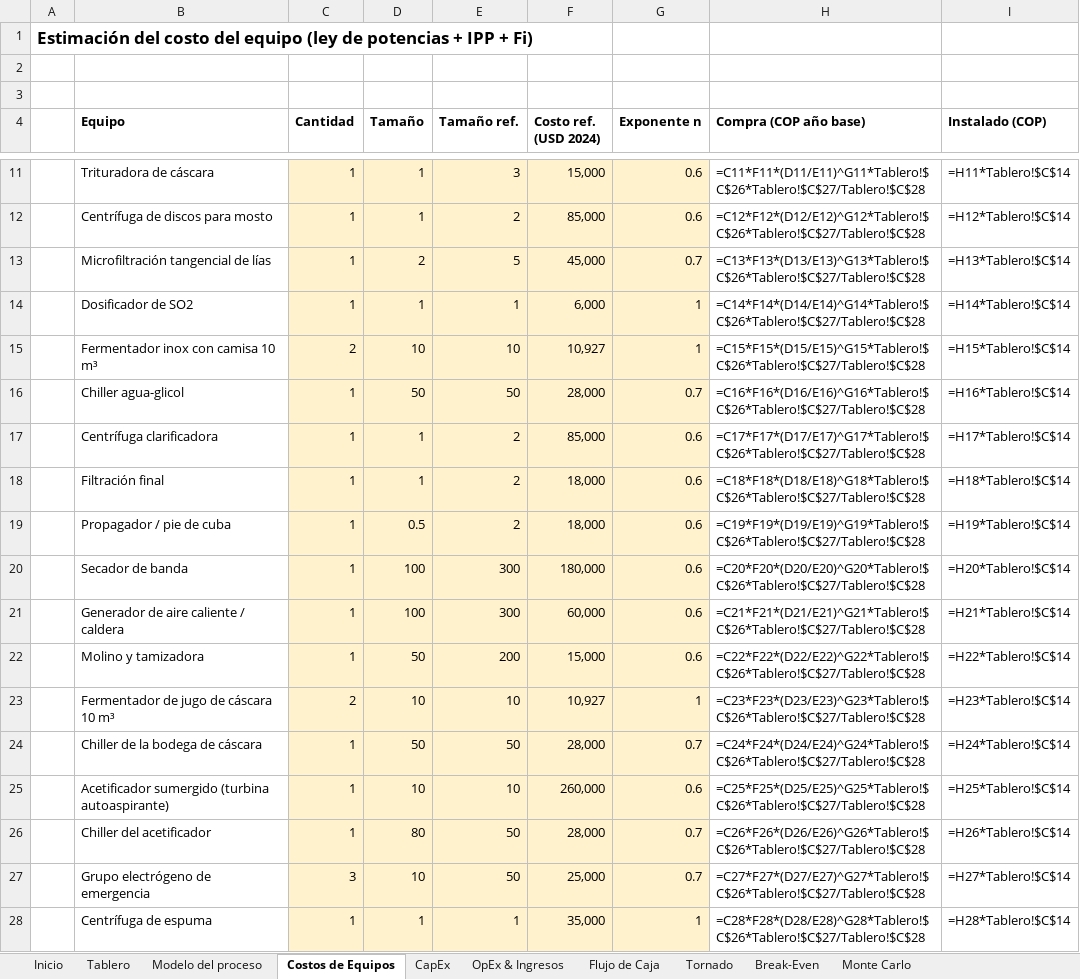
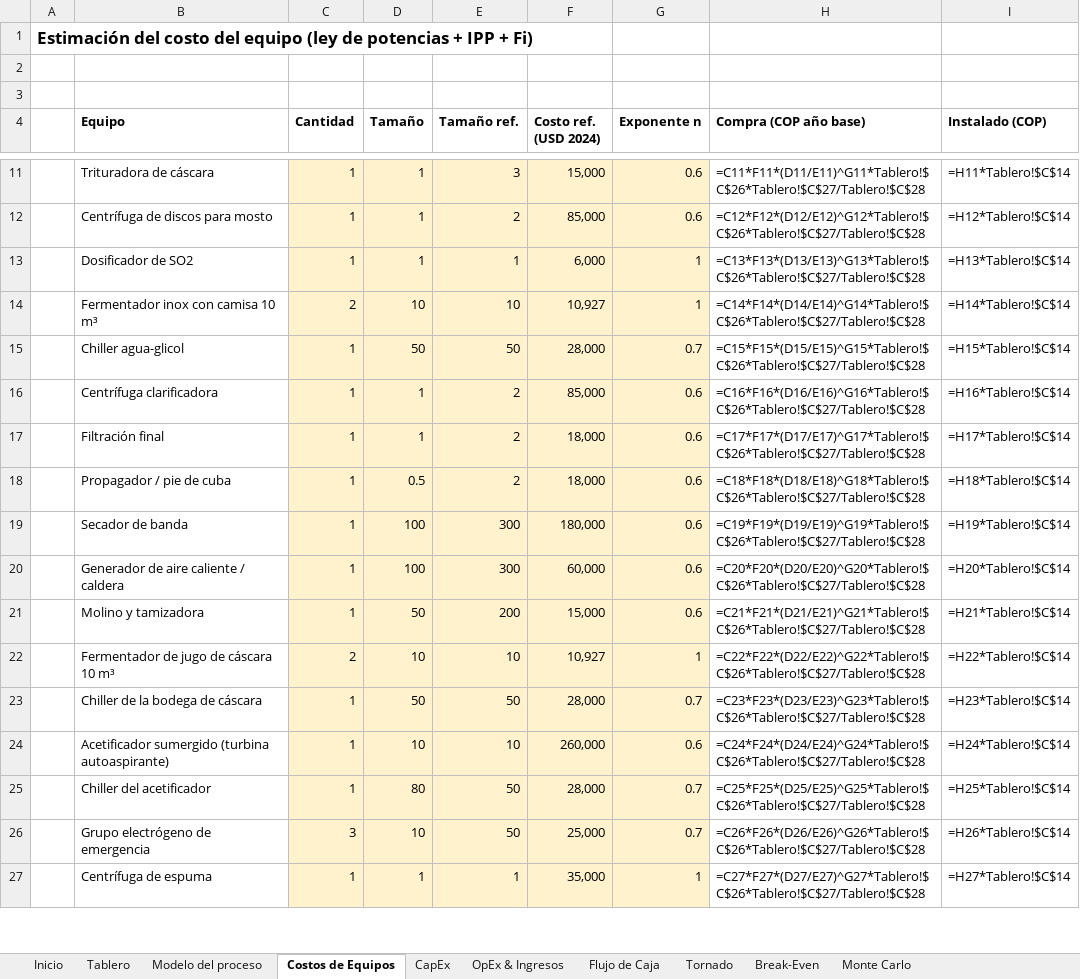
Before and after one commit to juanmurcia-jpg/corsano, an Excel workbook: modelos_pina/TEA_excel/TEA_Dimensionado_Choco2022_A_ptimo_sin_opciones_v10.xlsx, sheet Costos de Equipos, drawn as a sheet; only a part is shown, gaps mark what is left out; values as stored, in another font and other column widths than the file's, no borders; formulas without a stored value are shown as written; removed rows and columns are numbered as before the commit, all else as after; the diff covers the shown part only; the diff names each change by its address in the sheet, - before the commit and + after, or states it on an @@ line.

```diff
--- a/modelos_pina/TEA_excel/TEA_Dimensionado_Choco2022_A_ptimo_sin_opciones_v10.xlsx (sheet Costos de Equipos)
+++ b/modelos_pina/TEA_excel/TEA_Dimensionado_Choco2022_A_ptimo_sin_opciones_v10.xlsx (sheet Costos de Equipos)
-row 13:  | Microfiltración tangencial de lías | 1 | 2 | 5 | 45,000 | 0.7 | =C13*F13*(D13/E13)^G13*Tablero!$C$26*Tablero!$C$27/Tablero!$C$28 | =H13*Tablero!$C$14
-H13 (Compra (COP año base)): =C14*F14*(D14/E14)^G14*Tablero!$C$26*Tablero!$C$27/Tablero!$C$28
+H13 (Compra (COP año base)): =C13*F13*(D13/E13)^G13*Tablero!$C$26*Tablero!$C$27/Tablero!$C$28
-I13 (Instalado (COP)): =H14*Tablero!$C$14
+I13 (Instalado (COP)): =H13*Tablero!$C$14
-H14 (Compra (COP año base)): =C15*F15*(D15/E15)^G15*Tablero!$C$26*Tablero!$C$27/Tablero!$C$28
+H14 (Compra (COP año base)): =C14*F14*(D14/E14)^G14*Tablero!$C$26*Tablero!$C$27/Tablero!$C$28
-I14 (Instalado (COP)): =H15*Tablero!$C$14
+I14 (Instalado (COP)): =H14*Tablero!$C$14
-H15 (Compra (COP año base)): =C16*F16*(D16/E16)^G16*Tablero!$C$26*Tablero!$C$27/Tablero!$C$28
+H15 (Compra (COP año base)): =C15*F15*(D15/E15)^G15*Tablero!$C$26*Tablero!$C$27/Tablero!$C$28
-I15 (Instalado (COP)): =H16*Tablero!$C$14
+I15 (Instalado (COP)): =H15*Tablero!$C$14
-H16 (Compra (COP año base)): =C17*F17*(D17/E17)^G17*Tablero!$C$26*Tablero!$C$27/Tablero!$C$28
+H16 (Compra (COP año base)): =C16*F16*(D16/E16)^G16*Tablero!$C$26*Tablero!$C$27/Tablero!$C$28
-I16 (Instalado (COP)): =H17*Tablero!$C$14
+I16 (Instalado (COP)): =H16*Tablero!$C$14
-H17 (Compra (COP año base)): =C18*F18*(D18/E18)^G18*Tablero!$C$26*Tablero!$C$27/Tablero!$C$28
+H17 (Compra (COP año base)): =C17*F17*(D17/E17)^G17*Tablero!$C$26*Tablero!$C$27/Tablero!$C$28
-I17 (Instalado (COP)): =H18*Tablero!$C$14
+I17 (Instalado (COP)): =H17*Tablero!$C$14
-H18 (Compra (COP año base)): =C19*F19*(D19/E19)^G19*Tablero!$C$26*Tablero!$C$27/Tablero!$C$28
+H18 (Compra (COP año base)): =C18*F18*(D18/E18)^G18*Tablero!$C$26*Tablero!$C$27/Tablero!$C$28
-I18 (Instalado (COP)): =H19*Tablero!$C$14
+I18 (Instalado (COP)): =H18*Tablero!$C$14
-H19 (Compra (COP año base)): =C20*F20*(D20/E20)^G20*Tablero!$C$26*Tablero!$C$27/Tablero!$C$28
+H19 (Compra (COP año base)): =C19*F19*(D19/E19)^G19*Tablero!$C$26*Tablero!$C$27/Tablero!$C$28
-I19 (Instalado (COP)): =H20*Tablero!$C$14
+I19 (Instalado (COP)): =H19*Tablero!$C$14
-H20 (Compra (COP año base)): =C21*F21*(D21/E21)^G21*Tablero!$C$26*Tablero!$C$27/Tablero!$C$28
+H20 (Compra (COP año base)): =C20*F20*(D20/E20)^G20*Tablero!$C$26*Tablero!$C$27/Tablero!$C$28
-I20 (Instalado (COP)): =H21*Tablero!$C$14
+I20 (Instalado (COP)): =H20*Tablero!$C$14
-H21 (Compra (COP año base)): =C22*F22*(D22/E22)^G22*Tablero!$C$26*Tablero!$C$27/Tablero!$C$28
+H21 (Compra (COP año base)): =C21*F21*(D21/E21)^G21*Tablero!$C$26*Tablero!$C$27/Tablero!$C$28
-I21 (Instalado (COP)): =H22*Tablero!$C$14
+I21 (Instalado (COP)): =H21*Tablero!$C$14
-H22 (Compra (COP año base)): =C23*F23*(D23/E23)^G23*Tablero!$C$26*Tablero!$C$27/Tablero!$C$28
+H22 (Compra (COP año base)): =C22*F22*(D22/E22)^G22*Tablero!$C$26*Tablero!$C$27/Tablero!$C$28
-I22 (Instalado (COP)): =H23*Tablero!$C$14
+I22 (Instalado (COP)): =H22*Tablero!$C$14
-H23 (Compra (COP año base)): =C24*F24*(D24/E24)^G24*Tablero!$C$26*Tablero!$C$27/Tablero!$C$28
+H23 (Compra (COP año base)): =C23*F23*(D23/E23)^G23*Tablero!$C$26*Tablero!$C$27/Tablero!$C$28
-I23 (Instalado (COP)): =H24*Tablero!$C$14
+I23 (Instalado (COP)): =H23*Tablero!$C$14
-H24 (Compra (COP año base)): =C25*F25*(D25/E25)^G25*Tablero!$C$26*Tablero!$C$27/Tablero!$C$28
+H24 (Compra (COP año base)): =C24*F24*(D24/E24)^G24*Tablero!$C$26*Tablero!$C$27/Tablero!$C$28
-I24 (Instalado (COP)): =H25*Tablero!$C$14
+I24 (Instalado (COP)): =H24*Tablero!$C$14
-H25 (Compra (COP año base)): =C26*F26*(D26/E26)^G26*Tablero!$C$26*Tablero!$C$27/Tablero!$C$28
+H25 (Compra (COP año base)): =C25*F25*(D25/E25)^G25*Tablero!$C$26*Tablero!$C$27/Tablero!$C$28
-I25 (Instalado (COP)): =H26*Tablero!$C$14
+I25 (Instalado (COP)): =H25*Tablero!$C$14
-H26 (Compra (COP año base)): =C27*F27*(D27/E27)^G27*Tablero!$C$26*Tablero!$C$27/Tablero!$C$28
+H26 (Compra (COP año base)): =C26*F26*(D26/E26)^G26*Tablero!$C$26*Tablero!$C$27/Tablero!$C$28
-I26 (Instalado (COP)): =H27*Tablero!$C$14
+I26 (Instalado (COP)): =H26*Tablero!$C$14
-H27 (Compra (COP año base)): =C28*F28*(D28/E28)^G28*Tablero!$C$26*Tablero!$C$27/Tablero!$C$28
+H27 (Compra (COP año base)): =C27*F27*(D27/E27)^G27*Tablero!$C$26*Tablero!$C$27/Tablero!$C$28
-I27 (Instalado (COP)): =H28*Tablero!$C$14
+I27 (Instalado (COP)): =H27*Tablero!$C$14
```
Also changed, not shown: 1 added row and 11 edited cells elsewhere in this sheet, sheet Monte Carlo, sheet OpEx & Ingresos, sheet Tornado, sheet Flujo de Caja, sheet Modelo del proceso, sheet Tablero, 2 more sheets, modelos_pina/TEA_excel/TEA_Dimensionado_Choco2022_A_Referencia_TRL_9.xlsx, modelos_pina/TEA_excel/TEA_Dimensionado_Choco2022_A_ptimo_sin_az_car_a_adido.xlsx, 16 other files.
